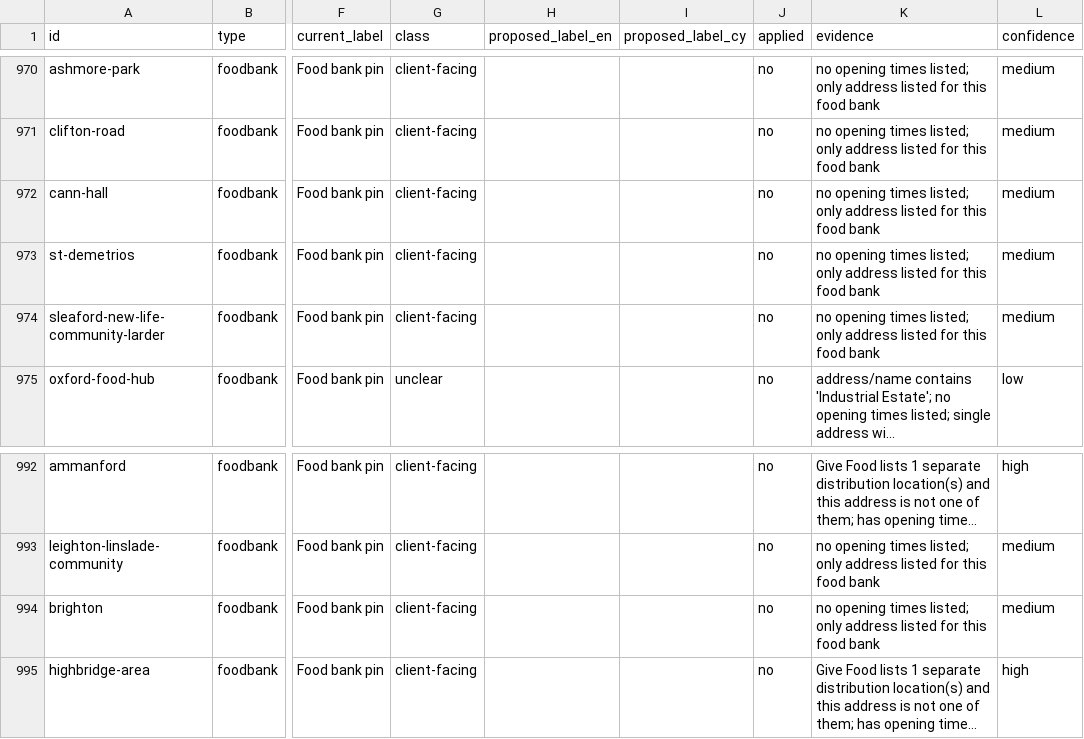
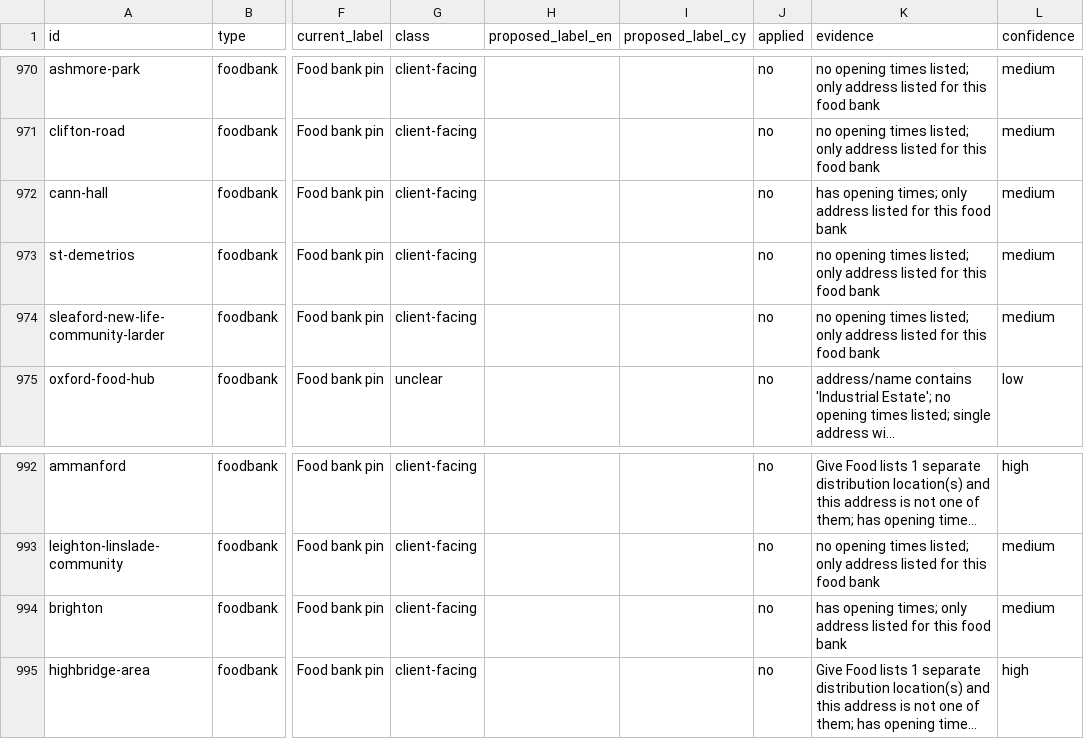
Before and after one commit to Postcode-economics/find-your-food-bank, a CSV file: logs/foodbank_audit.csv, drawn as a sheet; only a part is shown, gaps mark what is left out; long unchanged cells end in …; the diff covers the shown part only; the diff names each change by its address in the sheet, - before the commit and + after, or states it on an @@ line.

```diff
--- a/logs/foodbank_audit.csv
+++ b/logs/foodbank_audit.csv
-K972 (evidence): no opening times listed; only address…
+K972 (evidence): has opening times; only address…
-K994 (evidence): no opening times listed; only address…
+K994 (evidence): has opening times; only address…
```
Also changed, not shown: 6 added rows, 2 removed rows and 5 edited cells elsewhere in this file, 5 other files.
